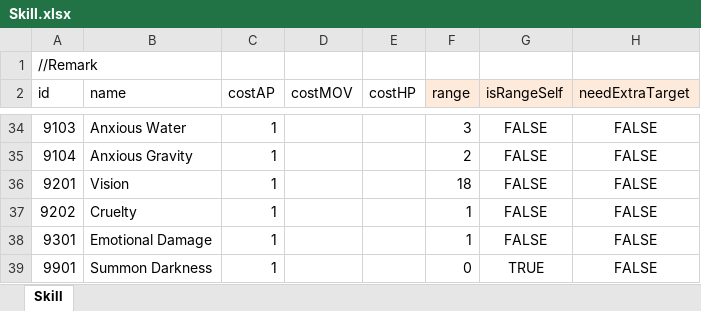
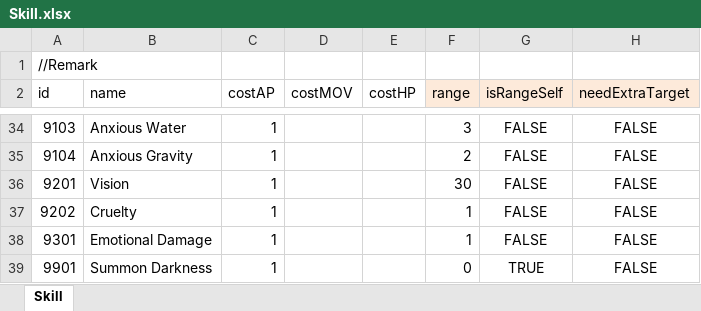
Before and after one commit to LUOHONGPENG/HermitRabbit, an Excel workbook: Assets/Excel/Skill.xlsx, sheet Skill, drawn as a sheet; only a part is shown, gaps mark what is left out; values as stored, in another font and other column widths than the file's, no borders; the diff names each change by its address in the sheet, - before the commit and + after, or states it on an @@ line.

```diff
--- a/Assets/Excel/Skill.xlsx (sheet Skill)
+++ b/Assets/Excel/Skill.xlsx (sheet Skill)
-F36 (range): 18
+F36 (range): 30
```
Also changed, not shown: Assets/Excel/Foe.xlsx, 5 other files.
